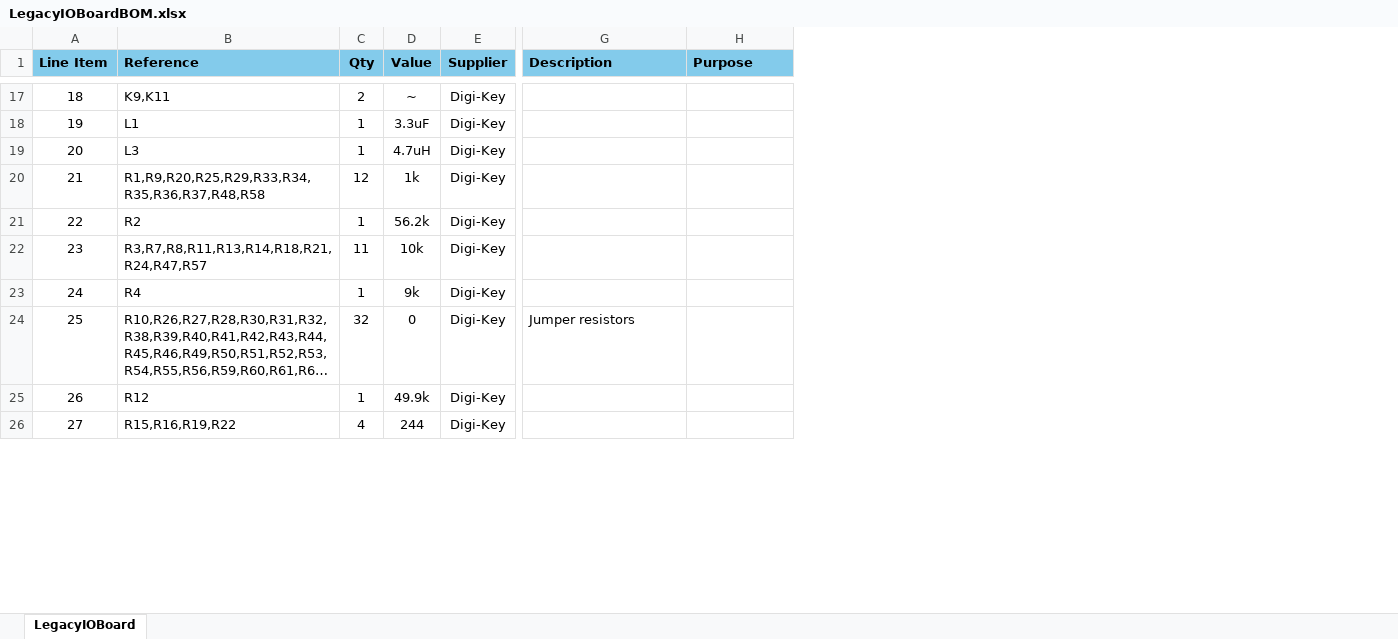
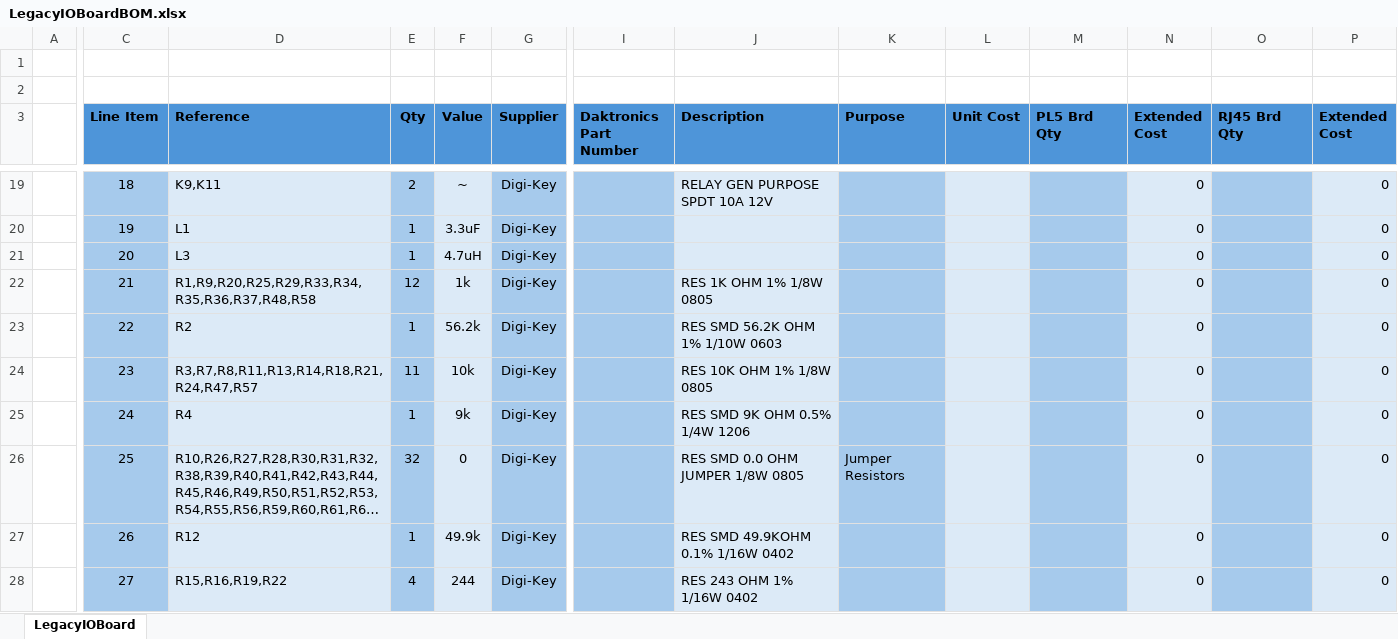
Before and after one commit to daktronics/New-Hydra-Legacy-IO-Board, an Excel workbook: LegacyIOBoardBOM.xlsx, sheet LegacyIOBoard, drawn as a sheet; only a part is shown, gaps mark what is left out; long unchanged cells end in …; values as stored, in another font and other column widths than the file's, no borders; addresses are those after the commit; rows hold the shown columns only; the diff covers the shown part only; the diff names each change by its address in the sheet, - before the commit and + after, or states it on an @@ line.

Commit message:
Ref #6 Researched more components and added descriptions from the distrubuter. Addtionally, formatted the table.

```diff
--- a/LegacyIOBoardBOM.xlsx (sheet LegacyIOBoard)
+++ b/LegacyIOBoardBOM.xlsx (sheet LegacyIOBoard)
+column A, empty
+column I (Daktronics Part Number), empty
+column L (Unit Cost), empty
+column M (PL5 Brd Qty), empty
+column N (Extended Cost), rows 19-28: all 0
+column O (RJ45 Brd Qty), empty
+column P (Extended Cost), rows 19-28: all 0
+row 1: (empty)
+row 2: (empty)
-C3:G3 fill: #83CBEB
+C3:G3 fill: #4E95D9
-J3:K3 fill: #83CBEB
+J3:K3 fill: #4E95D9
-C19:C28 fill: none
+C19:C28 fill: #A6CAEC
-D19:D28 fill: none
+D19:D28 fill: #DCEAF7
-E19:E28 fill: none
+E19:E28 fill: #A6CAEC
-F19:F28 fill: none
+F19:F28 fill: #DCEAF7
-G19:G28 fill: none
+G19:G28 fill: #A6CAEC
-J19:J28 fill: none
+J19:J28 fill: #DCEAF7
-J19 (Description): (empty)
+J19 (Description): RELAY GEN PURPOSE SPDT 10A 12V
-K19:K28 fill: none
+K19:K28 fill: #A6CAEC
-J22 (Description): (empty)
+J22 (Description): RES 1K OHM 1% 1/8W 0805
-J23 (Description): (empty)
+J23 (Description): RES SMD 56.2K OHM 1% 1/10W 0603
-J24 (Description): (empty)
+J24 (Description): RES 10K OHM 1% 1/8W 0805
-J25 (Description): (empty)
+J25 (Description): RES SMD 9K OHM 0.5% 1/4W 1206
-J26 (Description): Jumper resistors
+J26 (Description): RES SMD 0.0 OHM JUMPER 1/8W 0805
-K26 (Purpose): (empty)
+K26 (Purpose): Jumper Resistors
-J27 (Description): (empty)
+J27 (Description): RES SMD 49.9KOHM 0.1% 1/16W 0402
-J28 (Description): (empty)
+J28 (Description): RES 243 OHM 1% 1/16W 0402
```
Also changed, not shown: 3 added rows, 1 added column, 25 edited cells and cell formats elsewhere in this sheet.
